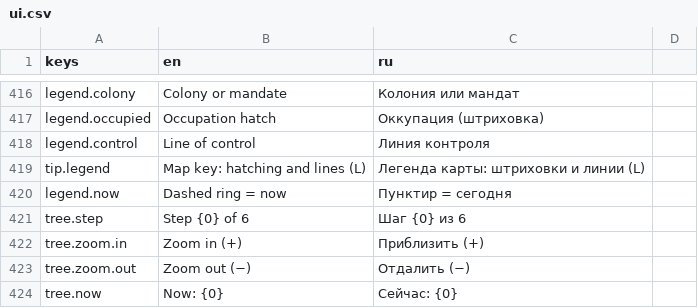
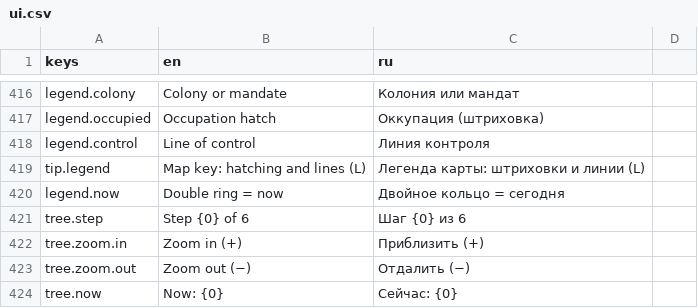
Before and after one commit to yvkalabuha/TechnoGame, a CSV file: src/Singularity.Client.Spike/locale/ui.csv, drawn as a sheet; only a part is shown, gaps mark what is left out.

```diff
--- a/src/Singularity.Client.Spike/locale/ui.csv
+++ b/src/Singularity.Client.Spike/locale/ui.csv
@@ -419,3 +419,3 @@ legend.control,Line of control,Линия контроля
 tip.legend,Map key: hatching and lines (L),Легенда карты: штриховки и линии (L)
-legend.now,Dashed ring = now,Пунктир = сегодня
+legend.now,Double ring = now,Двойное кольцо = сегодня
 tree.step,Step {0} of 6,Шаг {0} из 6
```
Also changed, not shown: 6 other files.
